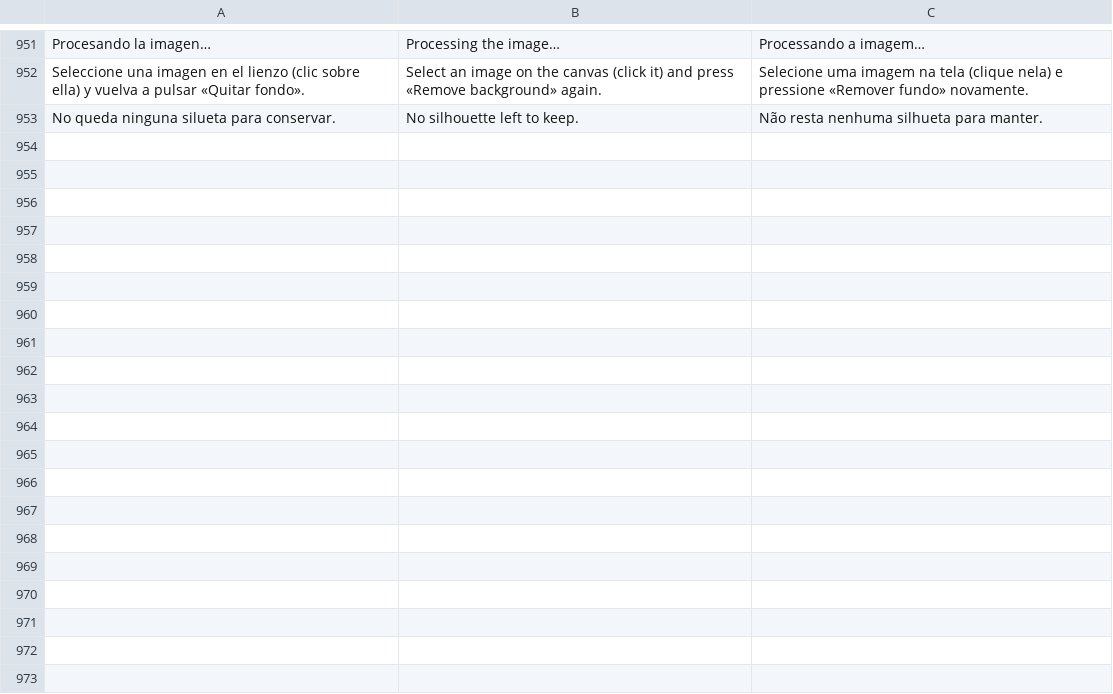
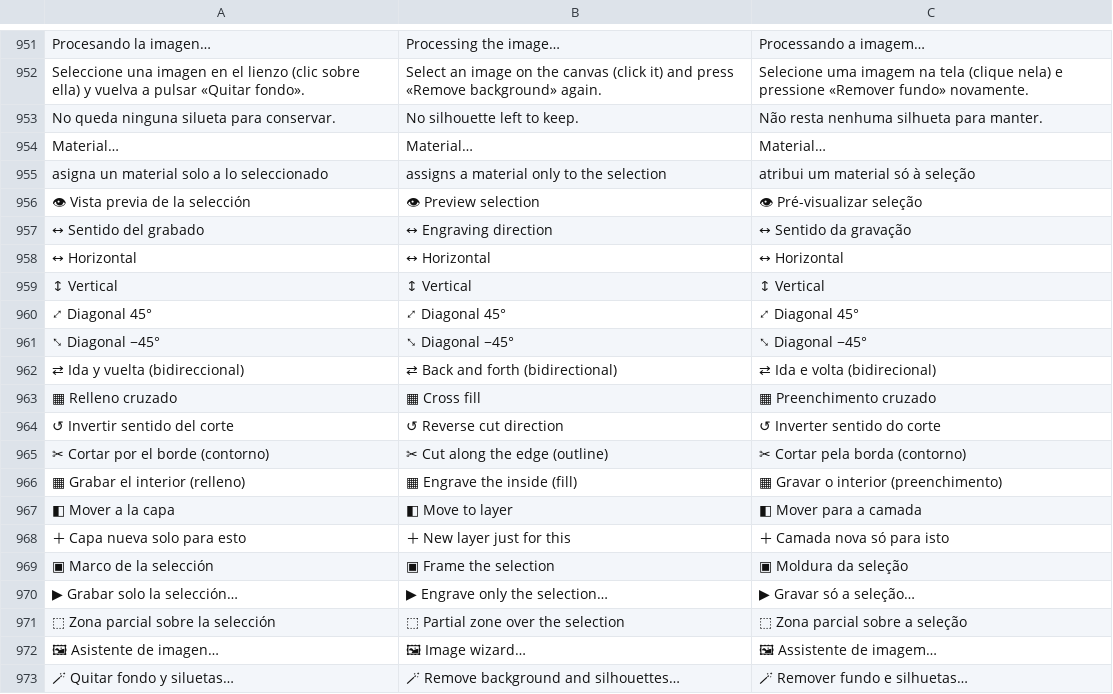
Before and after one commit to davidsmsl/Laser-Estudio-Pro, a TSV file: scripts/i18n.tsv, drawn as a sheet; only a part is shown, gaps mark what is left out; the diff covers the shown part only; the diff names each change by its address in the sheet, - before the commit and + after, or states it on an @@ line.

```diff
--- a/scripts/i18n.tsv
+++ b/scripts/i18n.tsv
+row 954: Material… | Material… | Material…
+row 955: asigna un material solo a lo seleccionado | assigns a material only to the selection | atribui um material só à seleção
+row 956: 👁 Vista previa de la selección | 👁 Preview selection | 👁 Pré-visualizar seleção
+row 957: ↔ Sentido del grabado | ↔ Engraving direction | ↔ Sentido da gravação
+row 958: ↔ Horizontal | ↔ Horizontal | ↔ Horizontal
+row 959: ↕ Vertical | ↕ Vertical | ↕ Vertical
+row 960: ⤢ Diagonal 45° | ⤢ Diagonal 45° | ⤢ Diagonal 45°
+row 961: ⤡ Diagonal −45° | ⤡ Diagonal −45° | ⤡ Diagonal −45°
+row 962: ⇄ Ida y vuelta (bidireccional) | ⇄ Back and forth (bidirectional) | ⇄ Ida e volta (bidirecional)
+row 963: ▦ Relleno cruzado | ▦ Cross fill | ▦ Preenchimento cruzado
+row 964: ↺ Invertir sentido del corte | ↺ Reverse cut direction | ↺ Inverter sentido do corte
+row 965: ✂ Cortar por el borde (contorno) | ✂ Cut along the edge (outline) | ✂ Cortar pela borda (contorno)
+row 966: ▦ Grabar el interior (relleno) | ▦ Engrave the inside (fill) | ▦ Gravar o interior (preenchimento)
+row 967: ◧ Mover a la capa | ◧ Move to layer | ◧ Mover para a camada
+row 968: ＋ Capa nueva solo para esto | ＋ New layer just for this | ＋ Camada nova só para isto
+row 969: ▣ Marco de la selección | ▣ Frame the selection | ▣ Moldura da seleção
+row 970: ▶ Grabar solo la selección… | ▶ Engrave only the selection… | ▶ Gravar só a seleção…
+row 971: ⬚ Zona parcial sobre la selección | ⬚ Partial zone over the selection | ⬚ Zona parcial sobre a seleção
+row 972: 🖼 Asistente de imagen… | 🖼 Image wizard… | 🖼 Assistente de imagem…
+row 973: 🪄 Quitar fondo y siluetas… | 🪄 Remove background and silhouettes… | 🪄 Remover fundo e silhuetas…
```
Also changed, not shown: 17 added rows elsewhere in this file, 10 other files.
